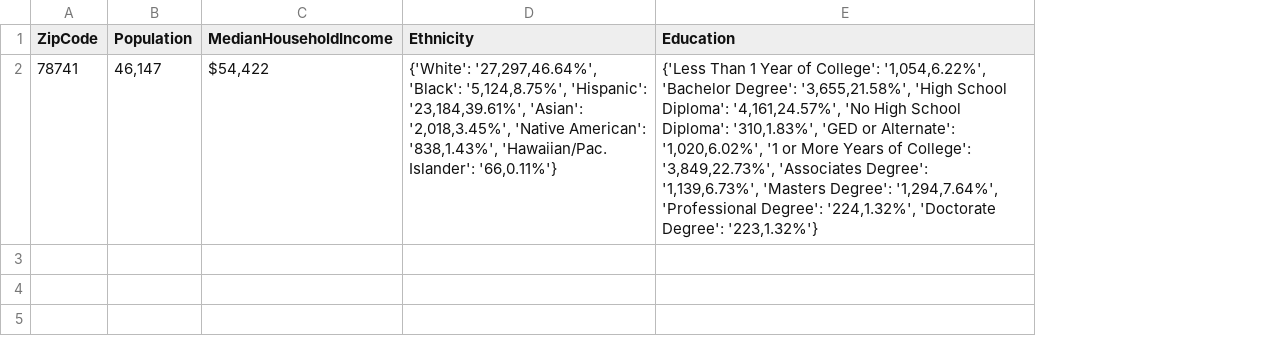
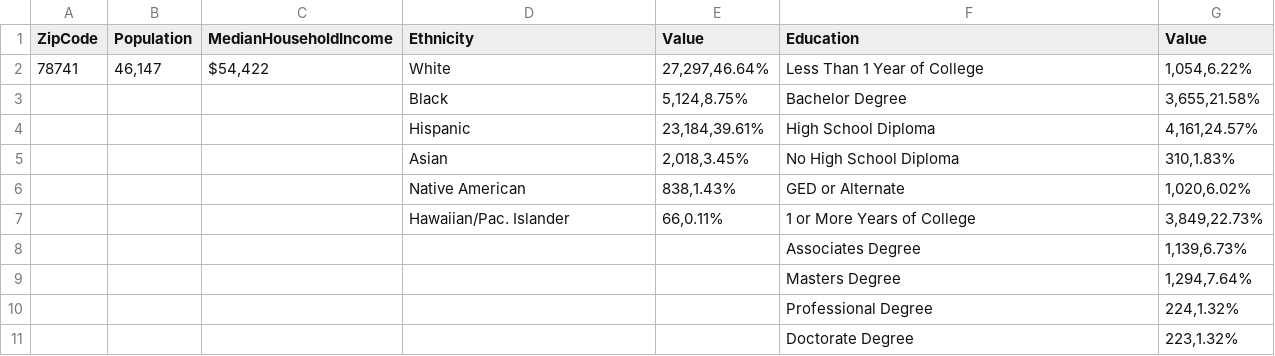
Before and after one commit to VivaLaTeena/Austin-Housing-Analysis, a CSV file: Resources/zip_78741.csv, drawn as a sheet; addresses are those after the commit; the diff names each change by its address in the sheet, - before the commit and + after, or states it on an @@ line.

```diff
--- a/Resources/zip_78741.csv
+++ b/Resources/zip_78741.csv
+column E (Value), row 2: 27,297,46.64%
+column G (Value), row 2: 1,054,6.22%
-D2 (Ethnicity): {'White': '27,297,46.64%', 'Black': '5,124,8.75%', 'Hispanic': '23,184,39.61%', 'Asian': '2,018,3.45%', 'Native American': '838,1.43%', 'Hawaiian/Pac. Islander': '66,0.11%'}
+D2 (Ethnicity): White
-F2 (Education): {'Less Than 1 Year of College': '1,054,6.22%', 'Bachelor Degree': '3,655,21.58%', 'High School Diploma': '4,161,24.57%', 'No High School Diploma': '310,1.83%', 'GED or Alternate': '1,020,6.02%', '1 or More Years of College': '3,849,22.73%', 'Associates Degree': '1,139,6.73%', 'Masters Degree': '1,294,7.64%', 'Professional Degree': '224,1.32%', 'Doctorate Degree': '223,1.32%'}
+F2 (Education): Less Than 1 Year of College
+row 3:  |  |  | Black | 5,124,8.75% | Bachelor Degree | 3,655,21.58%
+row 4:  |  |  | Hispanic | 23,184,39.61% | High School Diploma | 4,161,24.57%
+row 5:  |  |  | Asian | 2,018,3.45% | No High School Diploma | 310,1.83%
+row 6:  |  |  | Native American | 838,1.43% | GED or Alternate | 1,020,6.02%
+row 7:  |  |  | Hawaiian/Pac. Islander | 66,0.11% | 1 or More Years of College | 3,849,22.73%
+row 8:  |  |  |  |  | Associates Degree | 1,139,6.73%
+row 9:  |  |  |  |  | Masters Degree | 1,294,7.64%
+row 10:  |  |  |  |  | Professional Degree | 224,1.32%
+row 11:  |  |  |  |  | Doctorate Degree | 223,1.32%
```
Also changed, not shown: Resources/zip_78724.csv, Resources/zip_78729.csv, 4 other files.
